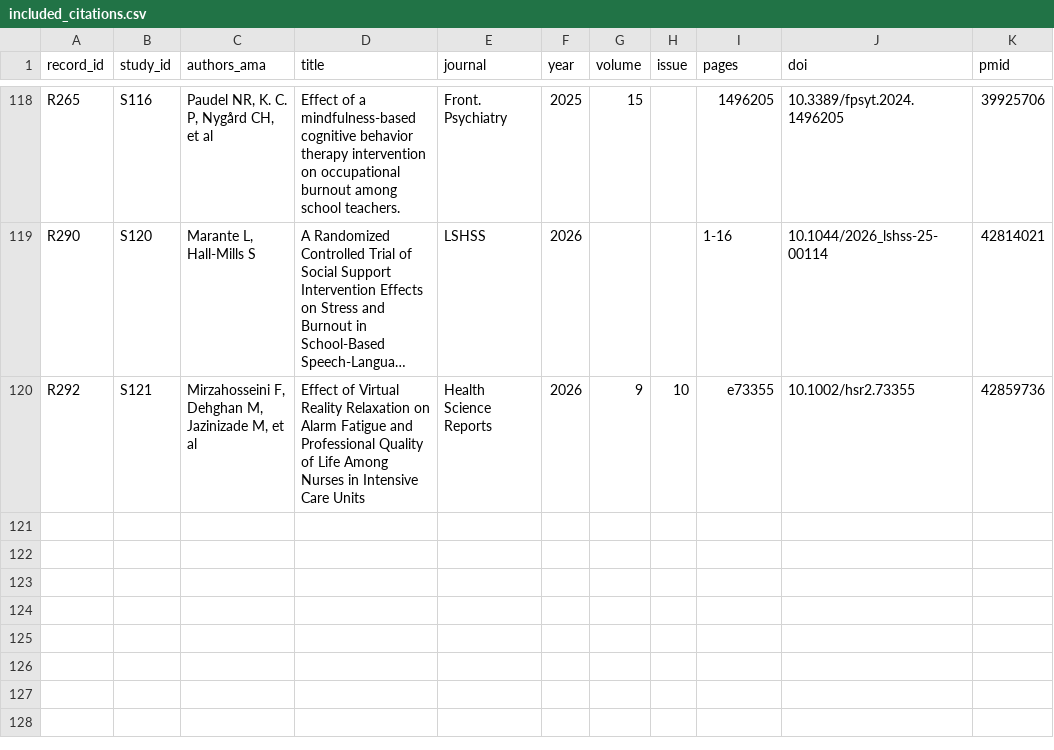
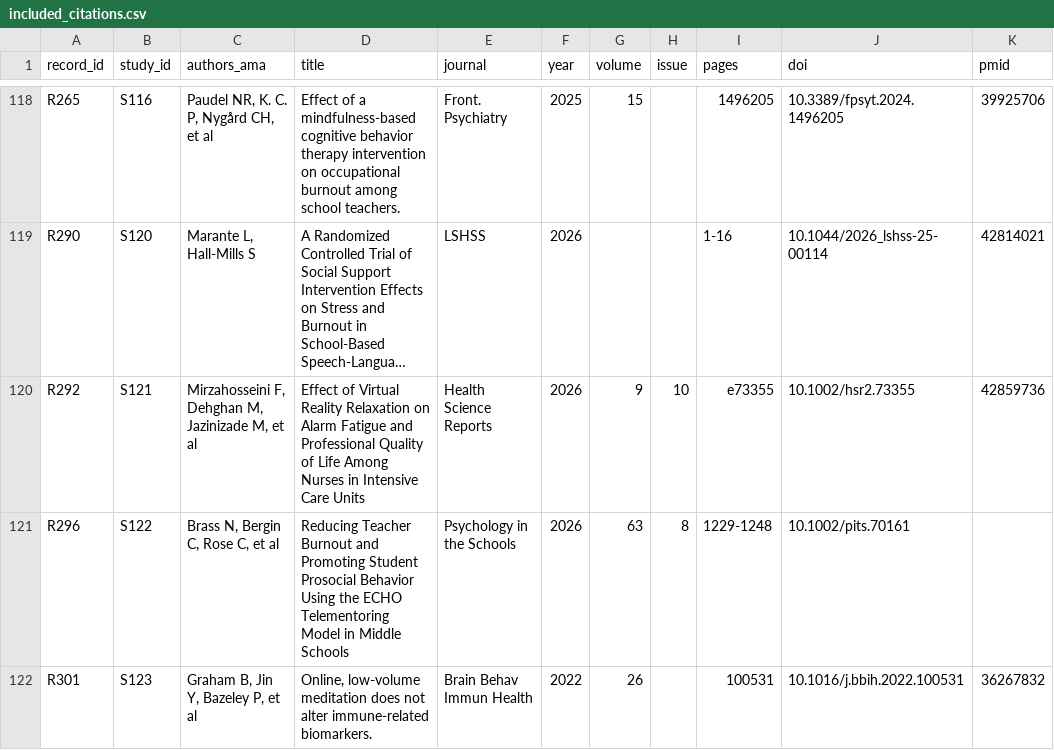
Before and after one commit to fyodora2/5R, a CSV file: data/included_citations.csv, drawn as a sheet; only a part is shown, gaps mark what is left out; long unchanged cells end in …; the diff names each change by its address in the sheet, - before the commit and + after, or states it on an @@ line.

```diff
--- a/data/included_citations.csv
+++ b/data/included_citations.csv
+row 121: R296 | S122 | Brass N, Bergin C, Rose C, et al | Reducing Teacher Burnout and Promoting Student Prosocial Behavior Using the ECHO Telementoring Model in Middle Schools | Psychology in the Schools | 2026 | 63 | 8 | 1229-1248 | 10.1002/pits.70161
+row 122: R301 | S123 | Graham B, Jin Y, Bazeley P, et al | Online, low-volume meditation does not alter immune-related biomarkers. | Brain Behav Immun Health | 2022 | 26 |  | 100531 | 10.1016/j.bbih.2022.100531 | 36267832
```
Also changed, not shown: data/fourth_search_screening.csv, data/instrument_fulltext_verification.csv, 44 other files.
